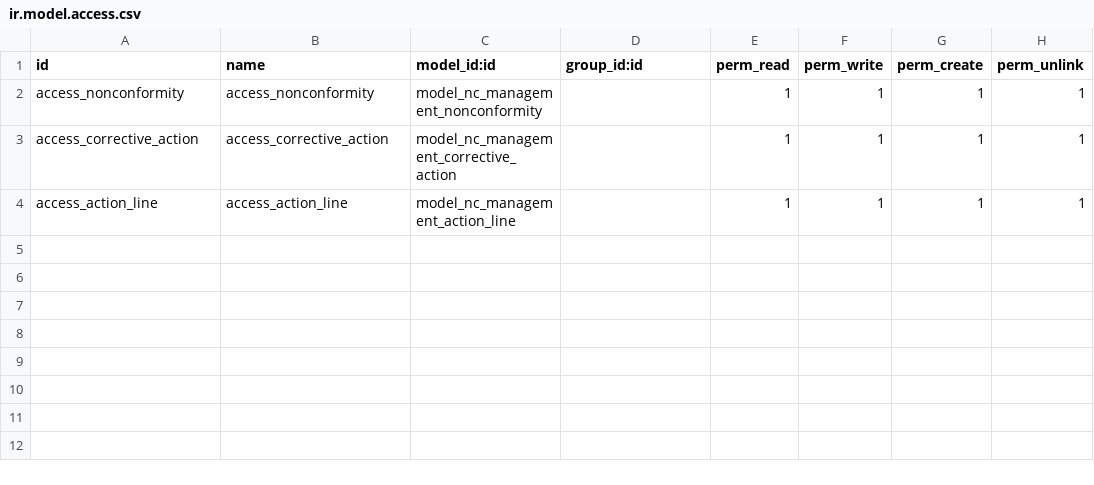
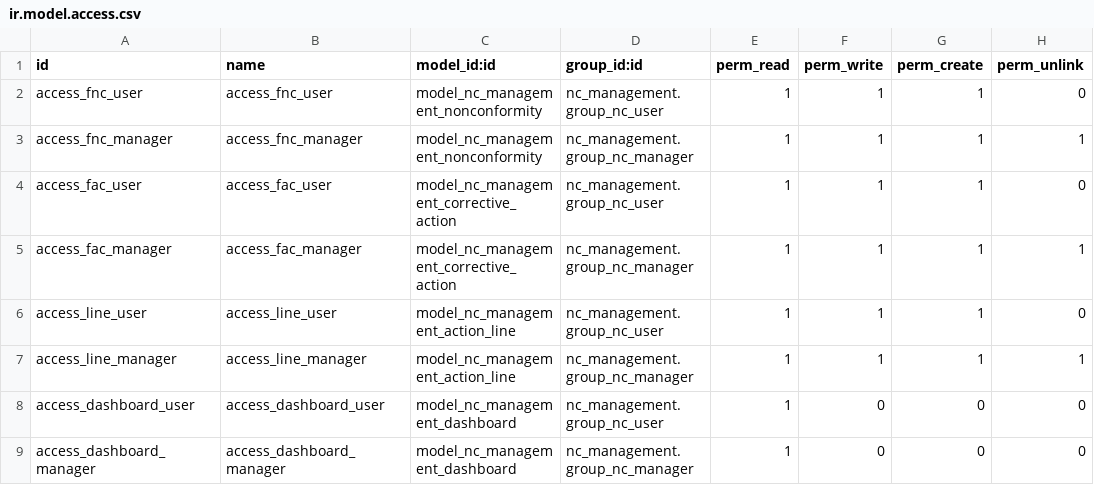
Before and after one commit to Anfelbn/nc_management, a CSV file: security/ir.model.access.csv, drawn as a sheet.

```diff
--- a/security/ir.model.access.csv
+++ b/security/ir.model.access.csv
@@ -1,4 +1,9 @@
 id,name,model_id:id,group_id:id,perm_read,perm_write,perm_create,perm_unlink
-access_nonconformity,access_nonconformity,model_nc_management_nonconformity,,1,1,1,1
-access_corrective_action,access_corrective_action,model_nc_management_corrective_action,,1,1,1,1
-access_action_line,access_action_line,model_nc_management_action_line,,1,1,1,1
+access_fnc_user,access_fnc_user,model_nc_management_nonconformity,nc_management.group_nc_user,1,1,1,0
+access_fnc_manager,access_fnc_manager,model_nc_management_nonconformity,nc_management.group_nc_manager,1,1,1,1
+access_fac_user,access_fac_user,model_nc_management_corrective_action,nc_management.group_nc_user,1,1,1,0
+access_fac_manager,access_fac_manager,model_nc_management_corrective_action,nc_management.group_nc_manager,1,1,1,1
+access_line_user,access_line_user,model_nc_management_action_line,nc_management.group_nc_user,1,1,1,0
+access_line_manager,access_line_manager,model_nc_management_action_line,nc_management.group_nc_manager,1,1,1,1
+access_dashboard_user,access_dashboard_user,model_nc_management_dashboard,nc_management.group_nc_user,1,0,0,0
+access_dashboard_manager,access_dashboard_manager,model_nc_management_dashboard,nc_management.group_nc_manager,1,0,0,0
```
Also changed, not shown: 11 other files.
